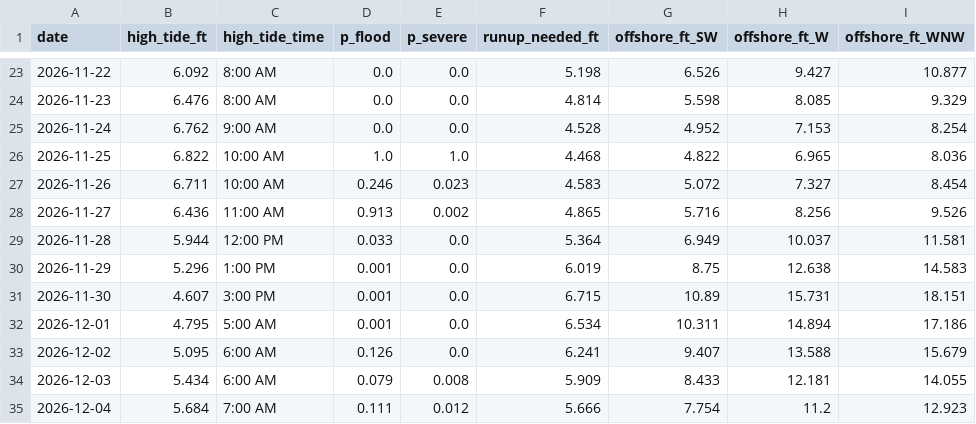
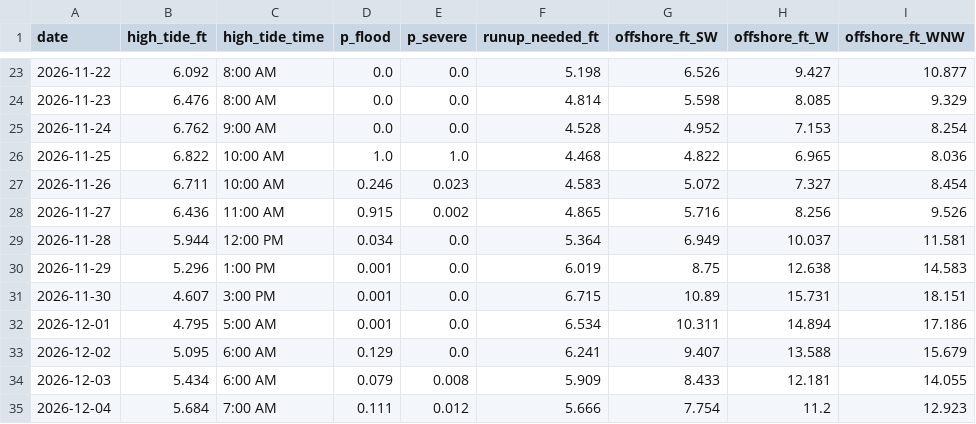
Before and after one commit to kevinkeet/frontpage, a CSV file: capitola/data/winter_calendar.csv, drawn as a sheet; only a part is shown, gaps mark what is left out; the diff names each change by its address in the sheet, - before the commit and + after, or states it on an @@ line.

```diff
--- a/capitola/data/winter_calendar.csv
+++ b/capitola/data/winter_calendar.csv
-D28 (p_flood): 0.913
+D28 (p_flood): 0.915
-D29 (p_flood): 0.033
+D29 (p_flood): 0.034
-D33 (p_flood): 0.126
+D33 (p_flood): 0.129
```
Also changed, not shown: capitola/data/forecast_daily.csv, capitola/data/forecast_hourly.csv, 1 other file.
